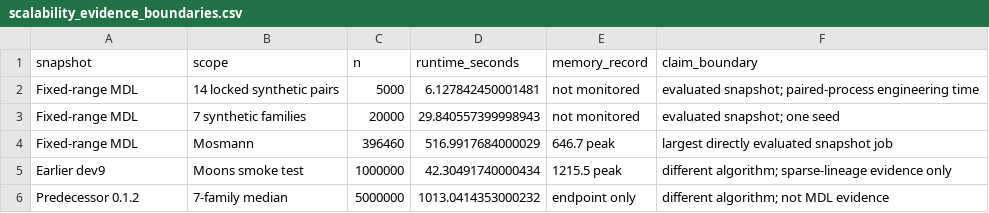
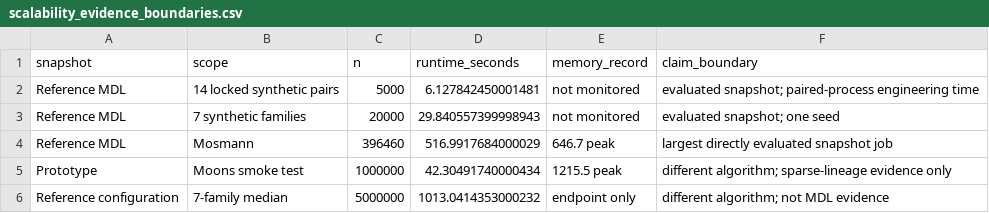
Before and after one commit to VEK239/StrataSCAN, a CSV file: manuscript/oedm2026/tables/scalability_evidence_boundaries.csv, drawn as a sheet.

```diff
--- a/manuscript/oedm2026/tables/scalability_evidence_boundaries.csv
+++ b/manuscript/oedm2026/tables/scalability_evidence_boundaries.csv
@@ -1,6 +1,6 @@
 snapshot,scope,n,runtime_seconds,memory_record,claim_boundary
-Fixed-range MDL,14 locked synthetic pairs,5000,6.127842450001481,not monitored,evaluated snapshot; paired-process engineering time
-Fixed-range MDL,7 synthetic families,20000,29.840557399998943,not monitored,evaluated snapshot; one seed
-Fixed-range MDL,Mosmann,396460,516.9917684000029,646.7 peak,largest directly evaluated snapshot job
-Earlier dev9,Moons smoke test,1000000,42.30491740000434,1215.5 peak,different algorithm; sparse-lineage evidence only
-Predecessor 0.1.2,7-family median,5000000,1013.0414353000232,endpoint only,different algorithm; not MDL evidence
+Reference MDL,14 locked synthetic pairs,5000,6.127842450001481,not monitored,evaluated snapshot; paired-process engineering time
+Reference MDL,7 synthetic families,20000,29.840557399998943,not monitored,evaluated snapshot; one seed
+Reference MDL,Mosmann,396460,516.9917684000029,646.7 peak,largest directly evaluated snapshot job
+Prototype,Moons smoke test,1000000,42.30491740000434,1215.5 peak,different algorithm; sparse-lineage evidence only
+Reference configuration,7-family median,5000000,1013.0414353000232,endpoint only,different algorithm; not MDL evidence
```
Also changed, not shown: manuscript/oedm2026/tables/synthetic_five_seed_family_macro_f1.csv, manuscript/oedm2026/tables/synthetic_five_seed_resource_summary.csv, 31 other files.
